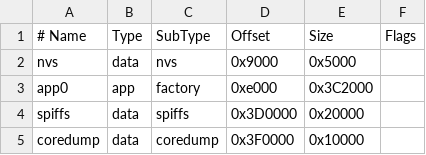
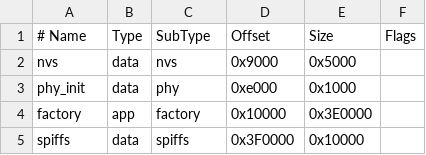
Before and after one commit to mtlynch/airgradient-arduino, a CSV file: partitions.csv, drawn as a sheet.

Commit message:
Redo partitions

```diff
--- a/partitions.csv
+++ b/partitions.csv
@@ -2,4 +2,4 @@
 nvs      ,data ,nvs      ,0x9000   ,0x5000   ,
-app0     ,app  ,factory  ,0xe000   ,0x3C2000 ,
-spiffs   ,data ,spiffs   ,0x3D0000 ,0x20000  ,
-coredump ,data ,coredump ,0x3F0000 ,0x10000  ,
+phy_init ,data ,phy      ,0xe000   ,0x1000   ,
+factory  ,app  ,factory  ,0x10000  ,0x3E0000 ,
+spiffs   ,data ,spiffs   ,0x3F0000 ,0x10000  ,
```
